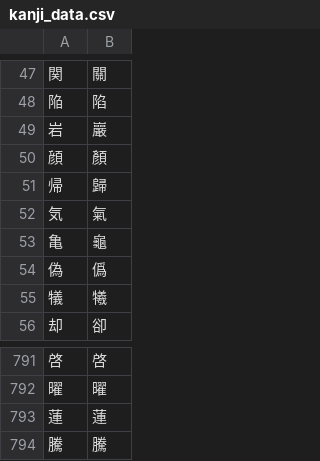
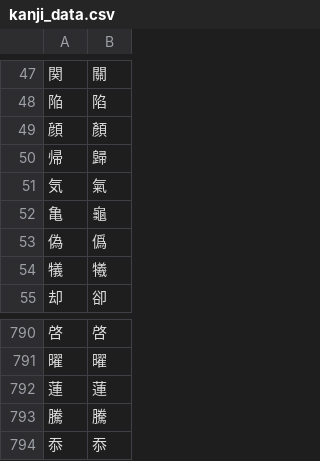
Before and after one commit to Dimyauwin/Koukijitentai-converter, a CSV file: kanji_data.csv, drawn as a sheet; only a part is shown, gaps mark what is left out; removed rows and columns are numbered as before the commit, all else as after; the diff names each change by its address in the sheet, - before the commit and + after, or states it on an @@ line.

Commit message:
Update kanji_data.csv

```diff
--- a/kanji_data.csv
+++ b/kanji_data.csv
-row 49: 岩 | 巖
+row 794: 忝 | 忝
```
